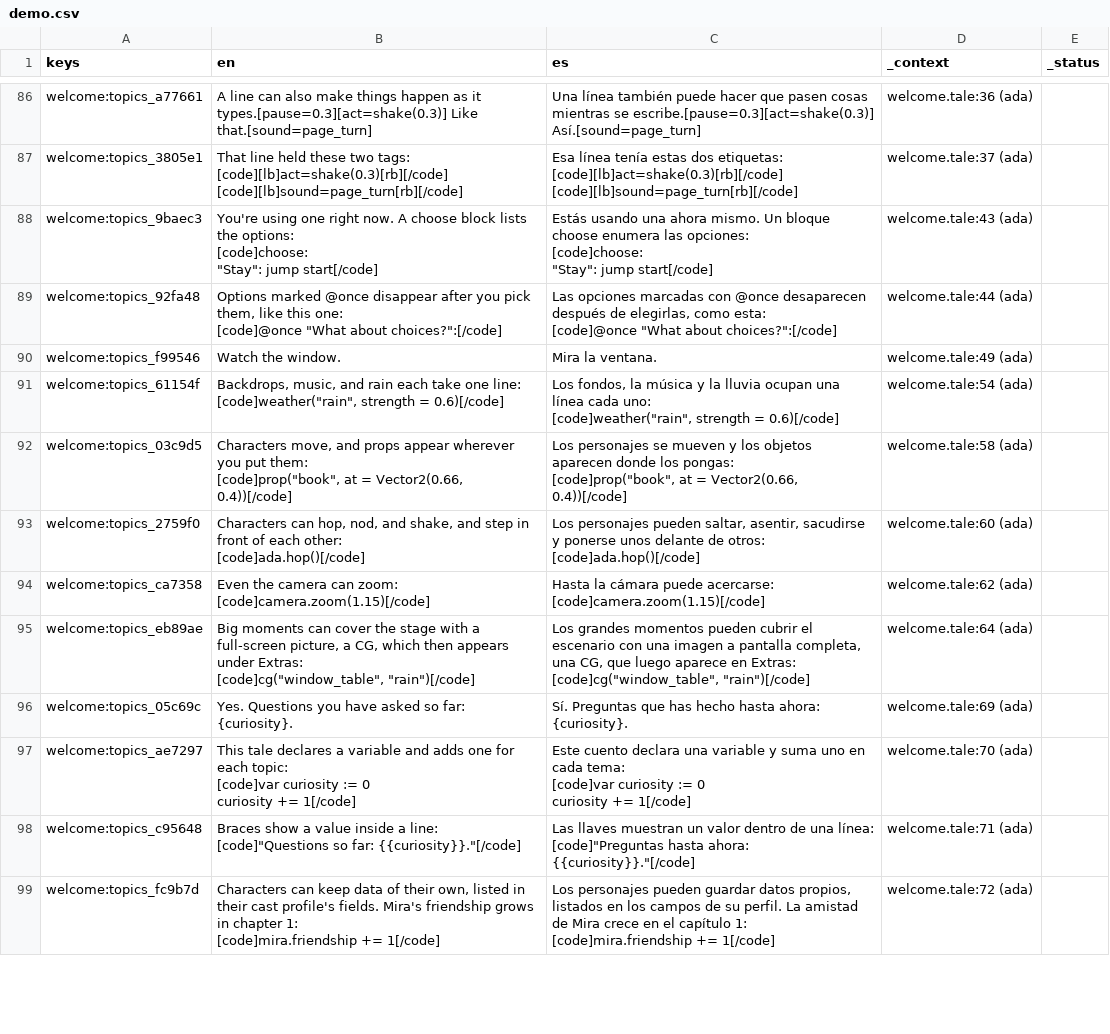
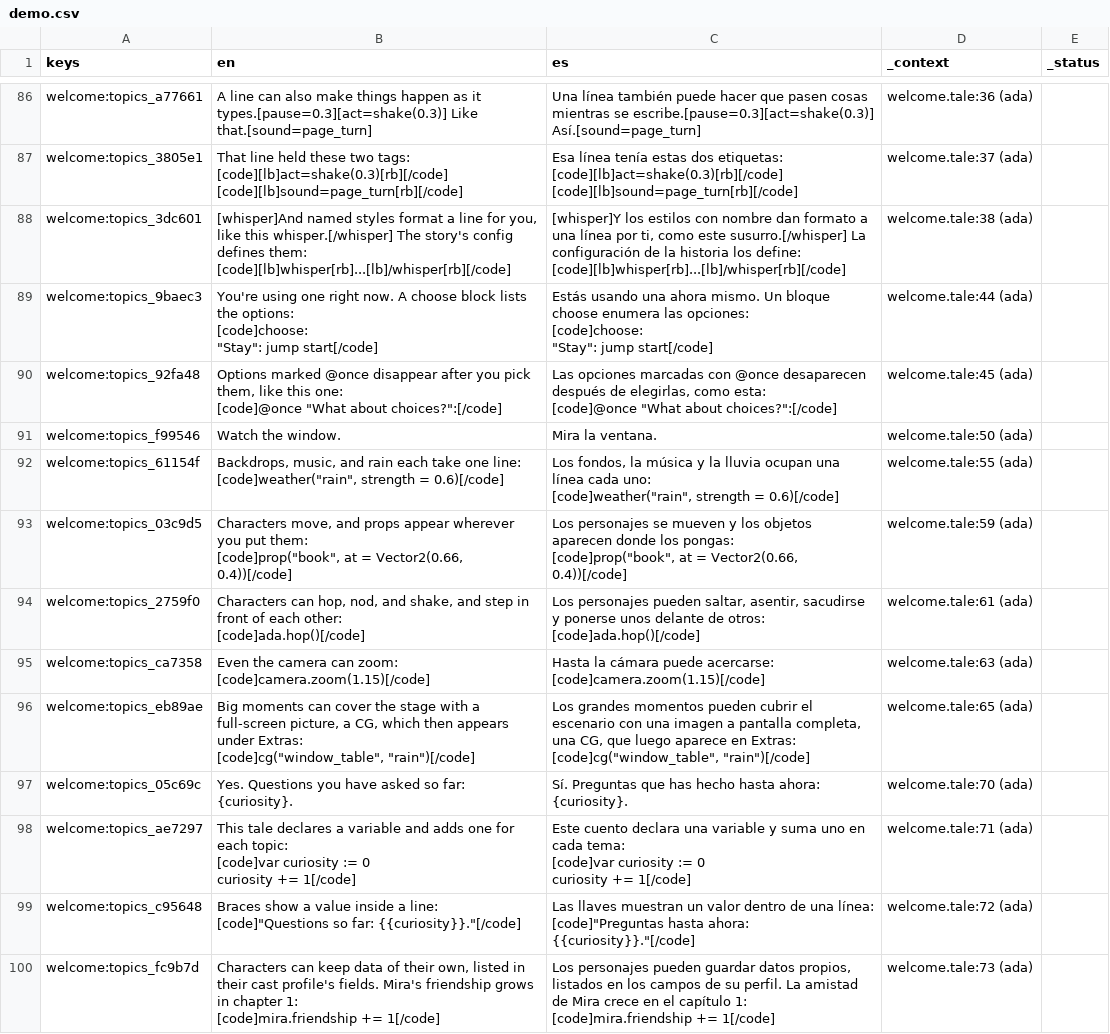
Before and after one commit to drburton/StoryTeller, a CSV file: demo/translations/demo.csv, drawn as a sheet; only a part is shown, gaps mark what is left out; addresses are those after the commit; ↵ is a line break in a cell; the diff covers the shown part only; the diff names each change by its address in the sheet, - before the commit and + after, or states it on an @@ line.

```diff
--- a/demo/translations/demo.csv
+++ b/demo/translations/demo.csv
+row 88: welcome:topics_3dc601 | [whisper]And named styles format a line for you, like this whisper.[/whisper] The story's config defines them: ↵ [code][lb]whisper[rb]...[lb]/whisper[rb][/code] | [whisper]Y los estilos con nombre dan formato a una línea por ti, como este susurro.[/whisper] La configuración de la historia los define: ↵ [code][lb]whisper[rb]...[lb]/whisper[rb][/code] | welcome.tale:38 (ada)
-D89 (_context): welcome.tale:43 (ada)
+D89 (_context): welcome.tale:44 (ada)
-D90 (_context): welcome.tale:44 (ada)
+D90 (_context): welcome.tale:45 (ada)
-D91 (_context): welcome.tale:49 (ada)
+D91 (_context): welcome.tale:50 (ada)
-D92 (_context): welcome.tale:54 (ada)
+D92 (_context): welcome.tale:55 (ada)
-D93 (_context): welcome.tale:58 (ada)
+D93 (_context): welcome.tale:59 (ada)
-D94 (_context): welcome.tale:60 (ada)
+D94 (_context): welcome.tale:61 (ada)
-D95 (_context): welcome.tale:62 (ada)
+D95 (_context): welcome.tale:63 (ada)
-D96 (_context): welcome.tale:64 (ada)
+D96 (_context): welcome.tale:65 (ada)
-D97 (_context): welcome.tale:69 (ada)
+D97 (_context): welcome.tale:70 (ada)
-D98 (_context): welcome.tale:70 (ada)
+D98 (_context): welcome.tale:71 (ada)
-D99 (_context): welcome.tale:71 (ada)
+D99 (_context): welcome.tale:72 (ada)
-D100 (_context): welcome.tale:72 (ada)
+D100 (_context): welcome.tale:73 (ada)
```
Also changed, not shown: 1 added row, 1 removed row and 20 edited cells elsewhere in this file, 20 other files.
